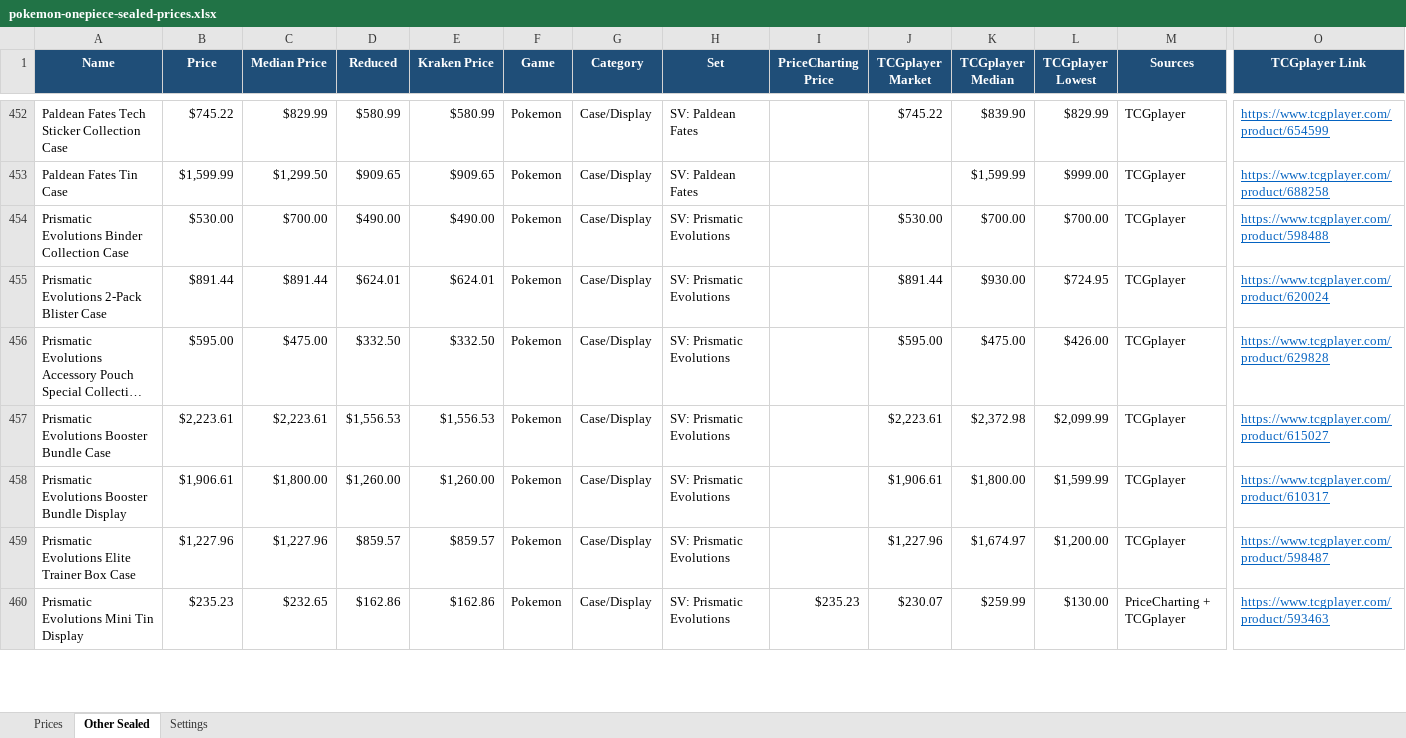
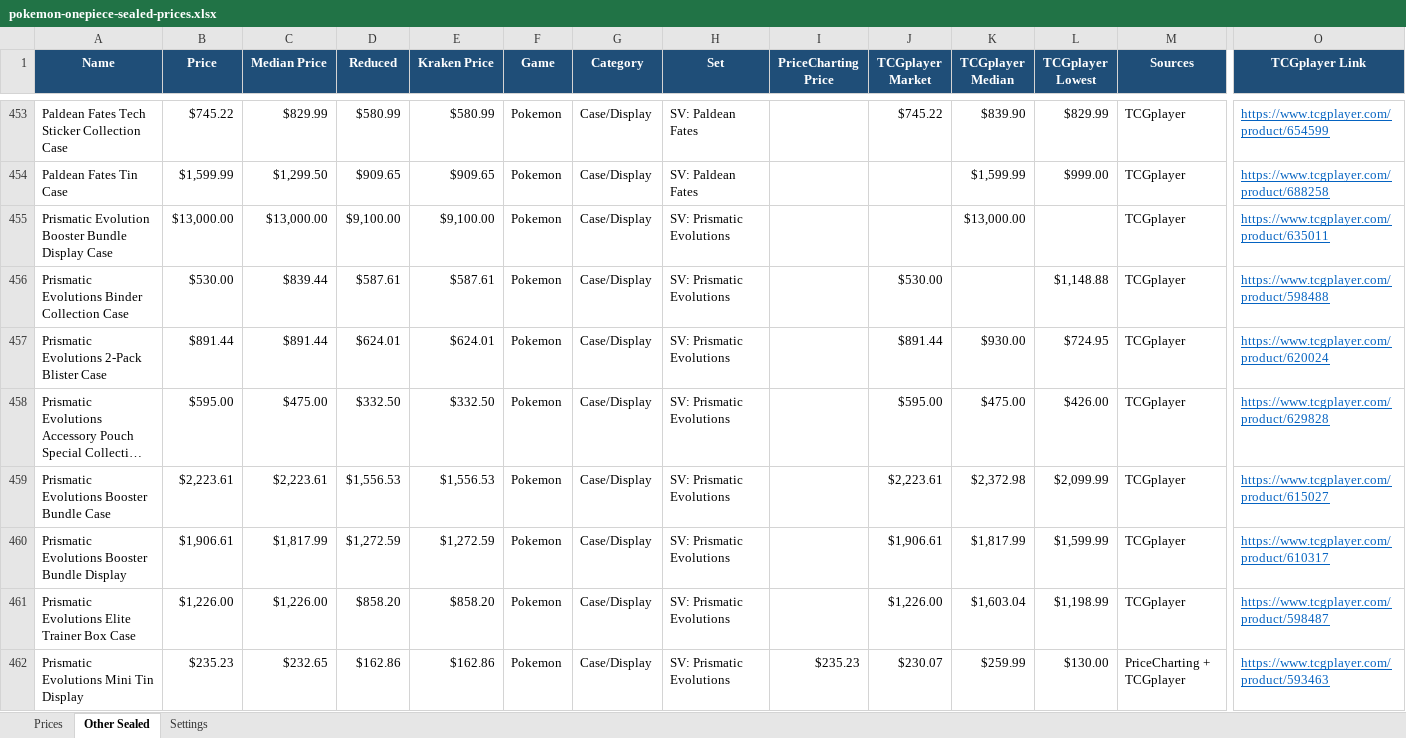
Before and after one commit to Erina1995/Lafleur, an Excel workbook: data/prices/pokemon-onepiece-sealed-prices.xlsx, sheet Other Sealed, drawn as a sheet; only a part is shown, gaps mark what is left out; long unchanged cells end in …; values as stored, in another font and other column widths than the file's, no borders; addresses are those after the commit; rows hold the shown columns only; the diff covers the shown part only; the diff names each change by its address in the sheet, - before the commit and + after, or states it on an @@ line.

```diff
--- a/data/prices/pokemon-onepiece-sealed-prices.xlsx (sheet Other Sealed)
+++ b/data/prices/pokemon-onepiece-sealed-prices.xlsx (sheet Other Sealed)
+row 455: Prismatic Evolution Booster Bundle Display Case | $13,000.00 | $13,000.00 | $9,100.00 | $9,100.00 | Pokemon | Case/Display | SV: Prismatic Evolutions |  |  | $13,000.00 |  | TCGplayer | https://www.tcgplayer.com/product/635011
-C456 (Median Price): $700.00
+C456 (Median Price): $839.44
-D456 (Reduced): $490.00
+D456 (Reduced): $587.61
-E456 (Kraken Price): $490.00
+E456 (Kraken Price): $587.61
-K456 (TCGplayer Median): $700.00
+K456 (TCGplayer Median): (empty)
-L456 (TCGplayer Lowest): $700.00
+L456 (TCGplayer Lowest): $1,148.88
-C460 (Median Price): $1,800.00
+C460 (Median Price): $1,817.99
-D460 (Reduced): $1,260.00
+D460 (Reduced): $1,272.59
-E460 (Kraken Price): $1,260.00
+E460 (Kraken Price): $1,272.59
-K460 (TCGplayer Median): $1,800.00
+K460 (TCGplayer Median): $1,817.99
-B461 (Price): $1,227.96
+B461 (Price): $1,226.00
-C461 (Median Price): $1,227.96
+C461 (Median Price): $1,226.00
-D461 (Reduced): $859.57
+D461 (Reduced): $858.20
-E461 (Kraken Price): $859.57
+E461 (Kraken Price): $858.20
-J461 (TCGplayer Market): $1,227.96
+J461 (TCGplayer Market): $1,226.00
-K461 (TCGplayer Median): $1,674.97
+K461 (TCGplayer Median): $1,603.04
-L461 (TCGplayer Lowest): $1,200.00
+L461 (TCGplayer Lowest): $1,198.99
```
Also changed, not shown: 36 added rows, 40 removed rows and 872 edited cells elsewhere in this sheet, sheet Prices, sheet Settings, formulas that keep their value, 2 other files.
